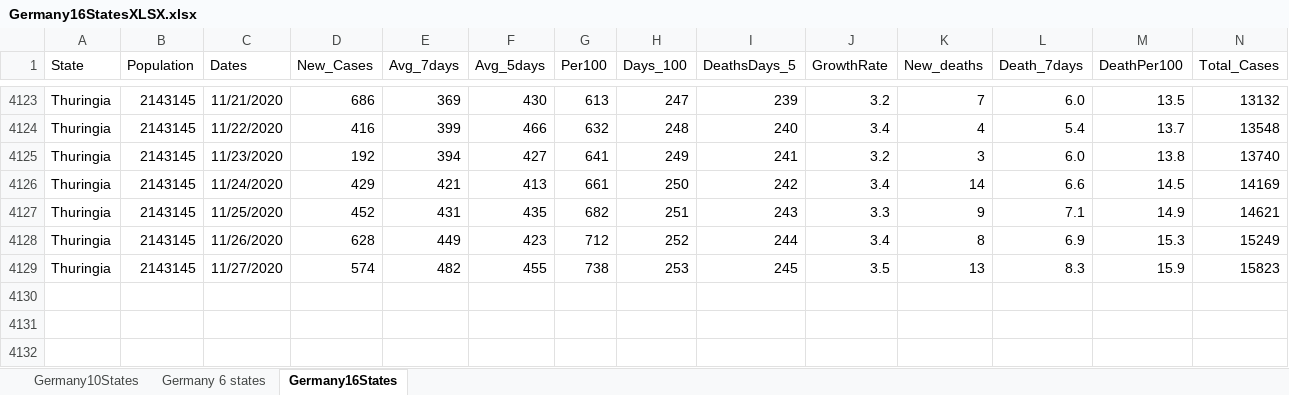
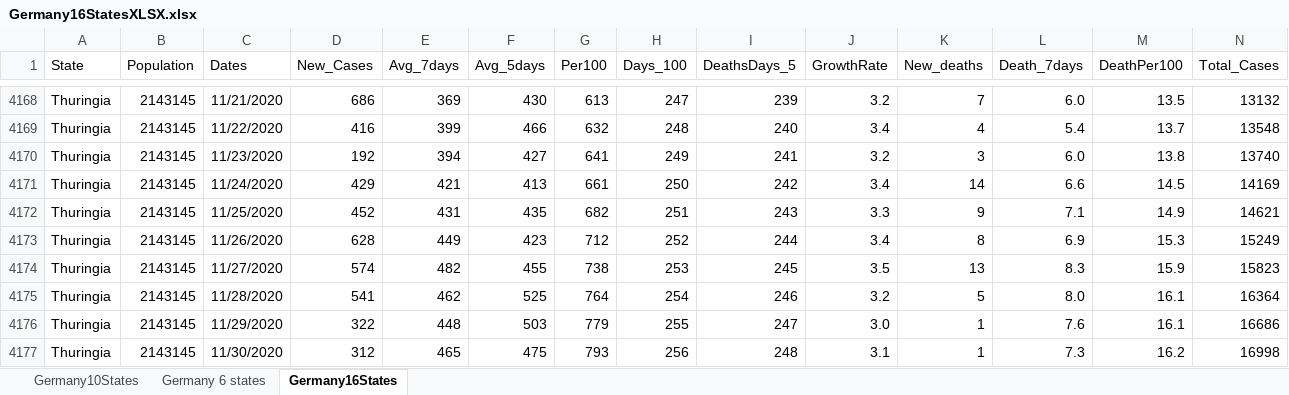
Before and after one commit to nyyubio/First_Website, an Excel workbook: static/data/Germany16StatesXLSX.xlsx, sheet Germany16States, drawn as a sheet; only a part is shown, gaps mark what is left out; values as stored, in another font and other column widths than the file's, no borders; rows hold the shown columns only; the diff covers the shown part only; the diff names each change by its address in the sheet, - before the commit and + after, or states it on an @@ line.

```diff
--- a/static/data/Germany16StatesXLSX.xlsx (sheet Germany16States)
+++ b/static/data/Germany16StatesXLSX.xlsx (sheet Germany16States)
+row 4175: Thuringia | 2143145 | 11/28/2020 | 541 | 462 | 525 | 764 | 254 | 246 | 3.2 | 5 | 8.0 | 16.1 | 16364
+row 4176: Thuringia | 2143145 | 11/29/2020 | 322 | 448 | 503 | 779 | 255 | 247 | 3.0 | 1 | 7.6 | 16.1 | 16686
+row 4177: Thuringia | 2143145 | 11/30/2020 | 312 | 465 | 475 | 793 | 256 | 248 | 3.1 | 1 | 7.3 | 16.2 | 16998
```
Also changed, not shown: 45 added rows elsewhere in this sheet, formulas that keep their value, public/data/Germany16StatesXLSX.xlsx, 45 other files.
